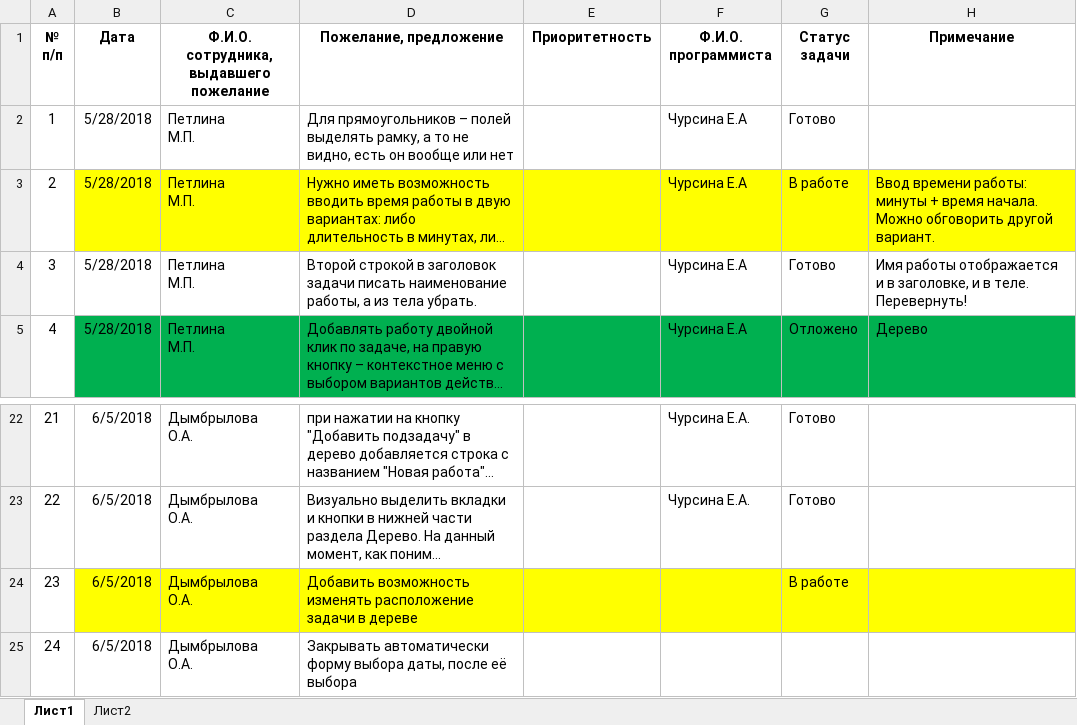
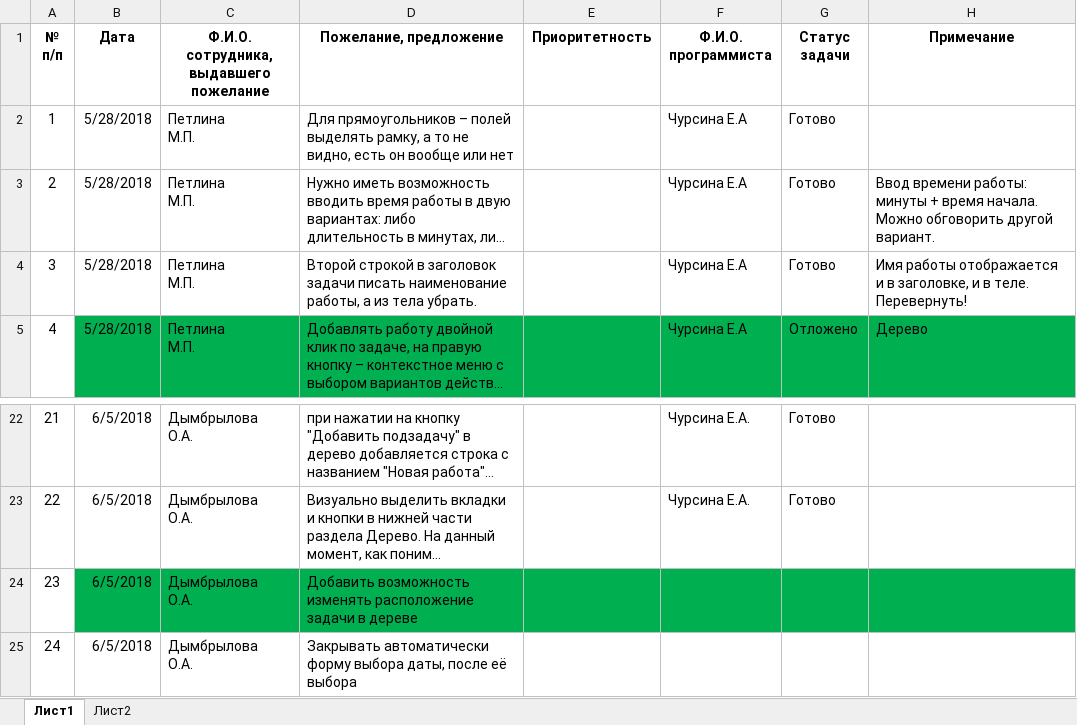
Before and after one commit to ASKYI/-staff-time, an Excel workbook: Утилита трудозатрат пожелания.xlsx, sheet Лист1, drawn as a sheet; only a part is shown, gaps mark what is left out; long unchanged cells end in …; values as stored, in another font and other column widths than the file's, no borders; the diff names each change by its address in the sheet, - before the commit and + after, or states it on an @@ line.

```diff
--- a/Утилита трудозатрат пожелания.xlsx (sheet Лист1)
+++ b/Утилита трудозатрат пожелания.xlsx (sheet Лист1)
-B3:H3 fill: #FFFF00
+B3:H3 fill: none
-G3 (Статус задачи): В работе
+G3 (Статус задачи): Готово
-B24:H24 fill: #FFFF00
+B24:H24 fill: #00B050
-G24 (Статус задачи): В работе
+G24 (Статус задачи): (empty)
```
Also changed, not shown: 2 other files.
